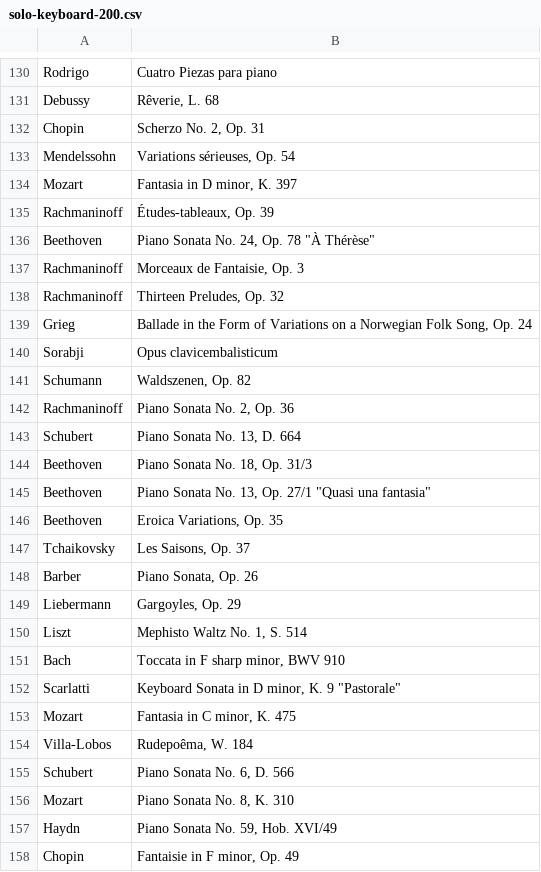
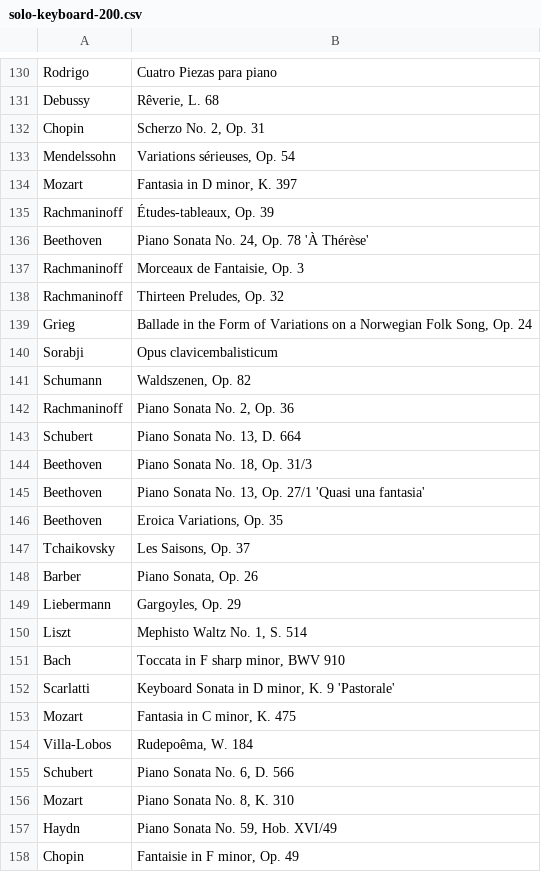
Before and after one commit to Droidion/tc-recommended-elm, a CSV file: data-raw/csv/solo-keyboard-200.csv, drawn as a sheet; only a part is shown, gaps mark what is left out; the diff covers the shown part only.

```diff
--- a/data-raw/csv/solo-keyboard-200.csv
+++ b/data-raw/csv/solo-keyboard-200.csv
@@ -135,3 +135,3 @@ Mozart|Fantasia in D minor, K. 397
 Rachmaninoff|Études-tableaux, Op. 39
-Beethoven|Piano Sonata No. 24, Op. 78 "À Thérèse"
+Beethoven|Piano Sonata No. 24, Op. 78 'À Thérèse'
 Rachmaninoff|Morceaux de Fantaisie, Op. 3
@@ -144,3 +144,3 @@ Schubert|Piano Sonata No. 13, D. 664
 Beethoven|Piano Sonata No. 18, Op. 31/3
-Beethoven|Piano Sonata No. 13, Op. 27/1 "Quasi una fantasia"
+Beethoven|Piano Sonata No. 13, Op. 27/1 'Quasi una fantasia'
 Beethoven|Eroica Variations, Op. 35
@@ -151,3 +151,3 @@ Liszt|Mephisto Waltz No. 1, S. 514
 Bach|Toccata in F sharp minor, BWV 910
-Scarlatti|Keyboard Sonata in D minor, K. 9 "Pastorale"
+Scarlatti|Keyboard Sonata in D minor, K. 9 'Pastorale'
 Mozart|Fantasia in C minor, K. 475
```
Also changed, not shown: 15 edited cells elsewhere in this file, data-raw/csv/symphonies-150.csv, 13 other files.
